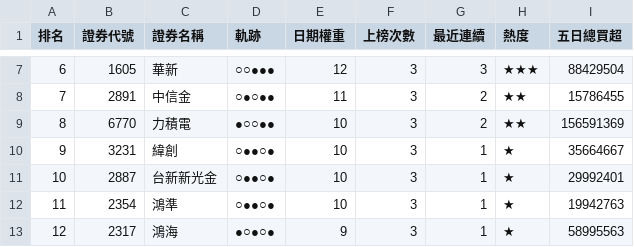
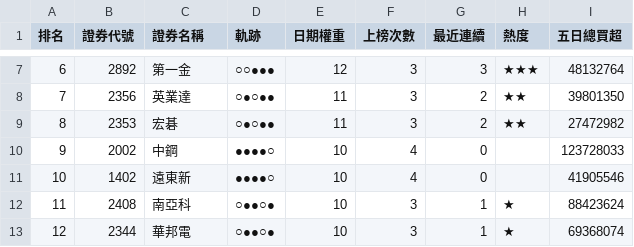
Before and after one commit to SongChiChuang/tw-stock-flow, a CSV file: reports/streak/foreign_streak_top30.csv, drawn as a sheet; only a part is shown, gaps mark what is left out; the diff covers the shown part only.

```diff
--- a/reports/streak/foreign_streak_top30.csv
+++ b/reports/streak/foreign_streak_top30.csv
@@ -7,7 +7,7 @@
-6,1605,華新,○○●●●,12,3,3,★★★,88429504
-7,2891,中信金,○●○●●,11,3,2,★★,15786455
-8,6770,力積電,●○○●●,10,3,2,★★,156591369
-9,3231,緯創,○●●○●,10,3,1,★,35664667
-10,2887,台新新光金,○●●○●,10,3,1,★,29992401
-11,2354,鴻準,○●●○●,10,3,1,★,19942763
-12,2317,鴻海,●○●○●,9,3,1,★,58995563
+6,2892,第一金,○○●●●,12,3,3,★★★,48132764
+7,2356,英業達,○●○●●,11,3,2,★★,39801350
+8,2353,宏碁,○●○●●,11,3,2,★★,27472982
+9,2002,中鋼,●●●●○,10,4,0,,123728033
+10,1402,遠東新,●●●●○,10,4,0,,41905546
+11,2408,南亞科,○●●○●,10,3,1,★,88423624
+12,2344,華邦電,○●●○●,10,3,1,★,69368074
```
Also changed, not shown: 128 edited cells elsewhere in this file, reports/accumulation/foreign_accumulation_top30.csv, 7 other files.
